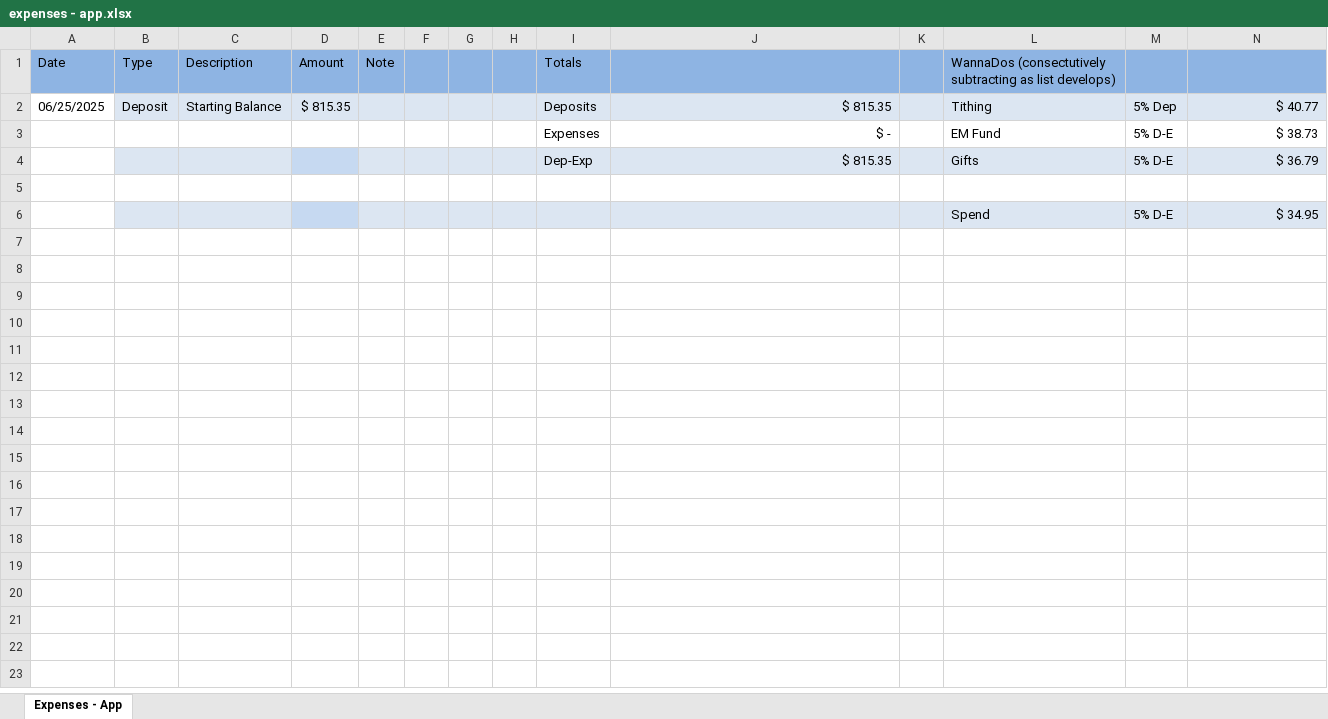
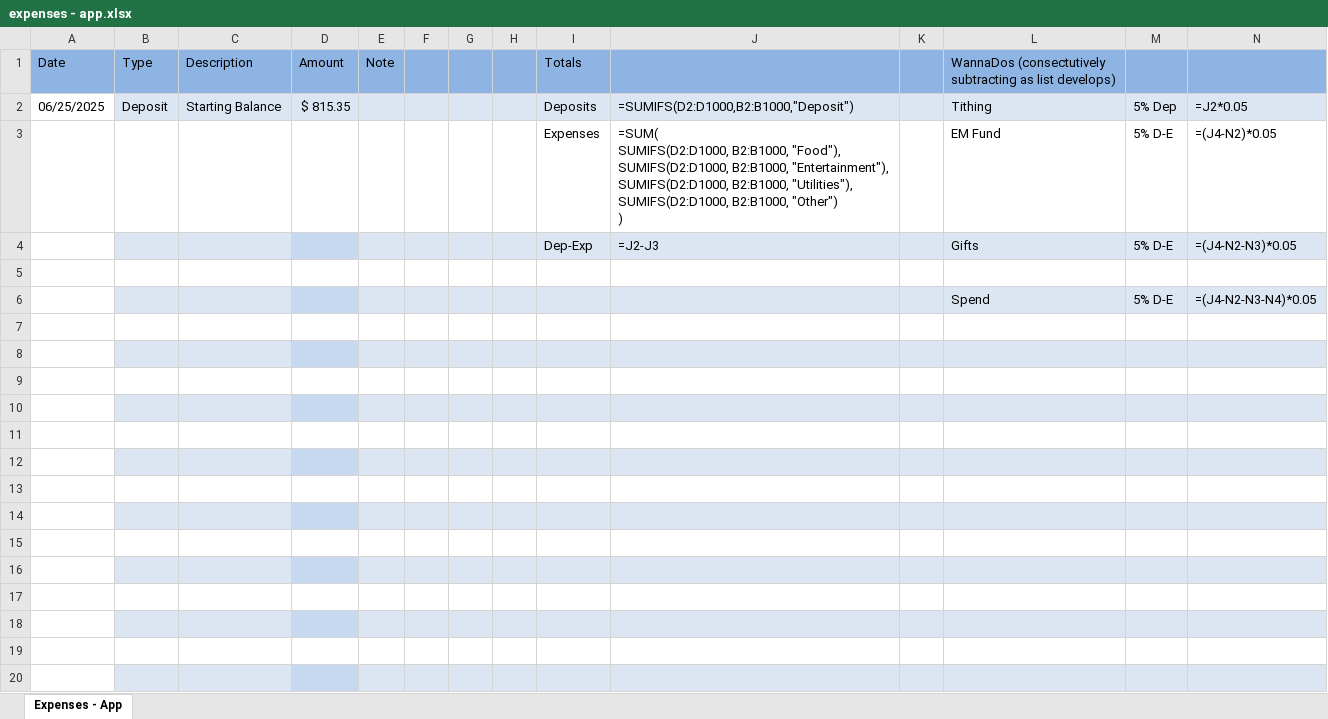
Before and after one commit to mcook170/ExpenseWeb, an Excel workbook: expenses - app.xlsx, sheet Expenses - App, drawn as a sheet; only a part is shown; values as stored, in another font and other column widths than the file's, no borders; formulas without a stored value are shown as written; conditional formats not drawn; ↵ is a line break in a cell; the diff covers the shown part only; the diff names each change by its address in the sheet, - before the commit and + after, or states it on an @@ line.

Commit message:
Changed expenses

```diff
--- a/expenses - app.xlsx (sheet Expenses - App)
+++ b/expenses - app.xlsx (sheet Expenses - App)
-J2: $ 815.35
+J2: =SUMIFS(D2:D1000,B2:B1000,"Deposit")
-N2: $ 40.77
+N2: =J2*0.05
-J3: $ -
+J3: =SUM( ↵ SUMIFS(D2:D1000, B2:B1000, "Food"), ↵ SUMIFS(D2:D1000, B2:B1000, "Entertainment"), ↵ SUMIFS(D2:D1000, B2:B1000, "Utilities"), ↵ SUMIFS(D2:D1000, B2:B1000, "Other") ↵ )
-N3: $ 38.73
+N3: =(J4-N2)*0.05
-J4: $ 815.35
+J4: =J2-J3
-N4: $ 36.79
+N4: =(J4-N2-N3)*0.05
-N6: $ 34.95
+N6: =(J4-N2-N3-N4)*0.05
+row 7: (empty)
+row 8: (empty)
+row 9: (empty)
+row 10: (empty)
+row 11: (empty)
+row 12: (empty)
+row 13: (empty)
+row 14: (empty)
+row 15: (empty)
+row 16: (empty)
+row 17: (empty)
+row 18: (empty)
+row 19: (empty)
+row 20: (empty)
```
Also changed, not shown: 38 added rows elsewhere in this sheet, 1 other file.
